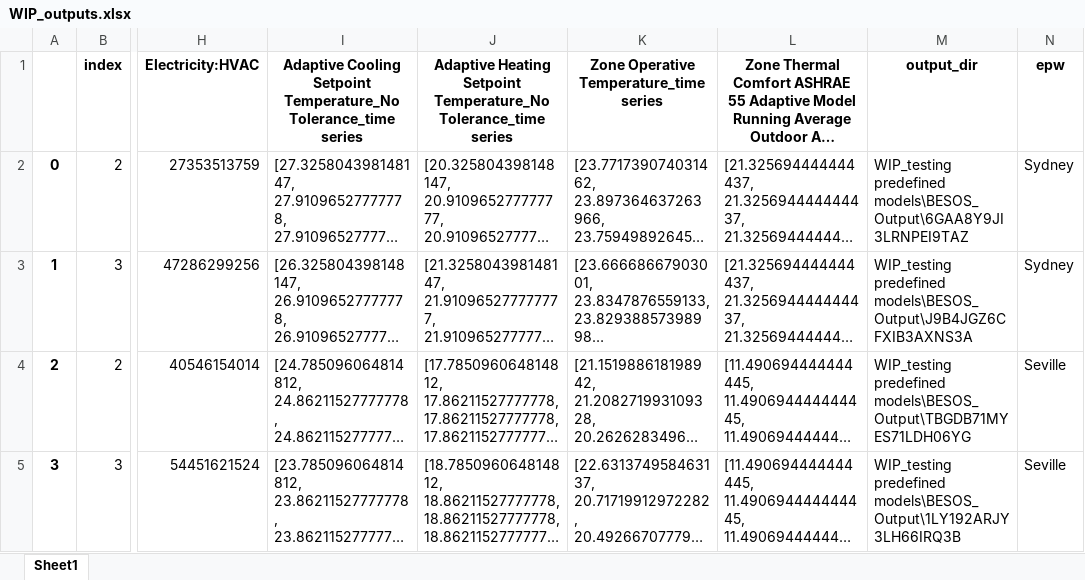
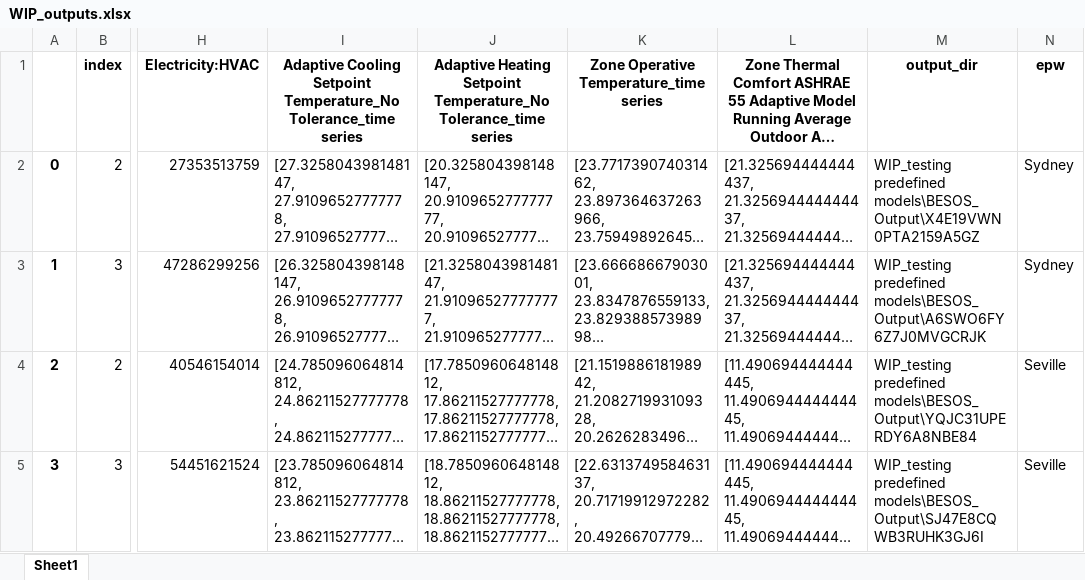
Before and after one commit to dsanchez-garcia/accim, an Excel workbook: WIP_outputs.xlsx, sheet Sheet1, drawn as a sheet; only a part is shown, gaps mark what is left out; long unchanged cells end in …; values as stored, in another font and other column widths than the file's, no borders; the diff names each change by its address in the sheet, - before the commit and + after, or states it on an @@ line.

```diff
--- a/WIP_outputs.xlsx (sheet Sheet1)
+++ b/WIP_outputs.xlsx (sheet Sheet1)
-M2 (output_dir): WIP_testing predefined models\BESOS_Output\6GAA8Y9JI3LRNPEI9TAZ
+M2 (output_dir): WIP_testing predefined models\BESOS_Output\X4E19VWN0PTA2159A5GZ
-M3 (output_dir): WIP_testing predefined models\BESOS_Output\J9B4JGZ6CFXIB3AXNS3A
+M3 (output_dir): WIP_testing predefined models\BESOS_Output\A6SWO6FY6Z7J0MVGCRJK
-M4 (output_dir): WIP_testing predefined models\BESOS_Output\TBGDB71MYES71LDH06YG
+M4 (output_dir): WIP_testing predefined models\BESOS_Output\YQJC31UPERDY6A8NBE84
-M5 (output_dir): WIP_testing predefined models\BESOS_Output\1LY192ARJY3LH66IRQ3B
+M5 (output_dir): WIP_testing predefined models\BESOS_Output\SJ47E8CQWB3RUHK3GJ6I
```
Also changed, not shown: 8 other files.
